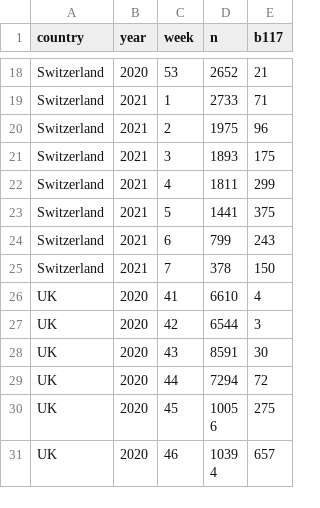
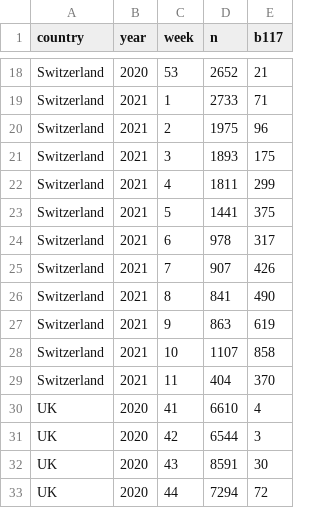
Before and after one commit to covid-19-Re/variantPlot, a CSV file: data/data_comparison.csv, drawn as a sheet; only a part is shown, gaps mark what is left out; the shorter side is filled out with more unchanged rows.

Commit message:
Update data_comparison.csv

```diff
--- a/data/data_comparison.csv
+++ b/data/data_comparison.csv
@@ -23,4 +23,8 @@ Switzerland,2021,4,1811,299
 Switzerland,2021,5,1441,375
-Switzerland,2021,6,799,243
-Switzerland,2021,7,378,150
+Switzerland,2021,6,978,317
+Switzerland,2021,7,907,426
+Switzerland,2021,8,841,490
+Switzerland,2021,9,863,619
+Switzerland,2021,10,1107,858
+Switzerland,2021,11,404,370
 UK,2020,41,6610,4
```
